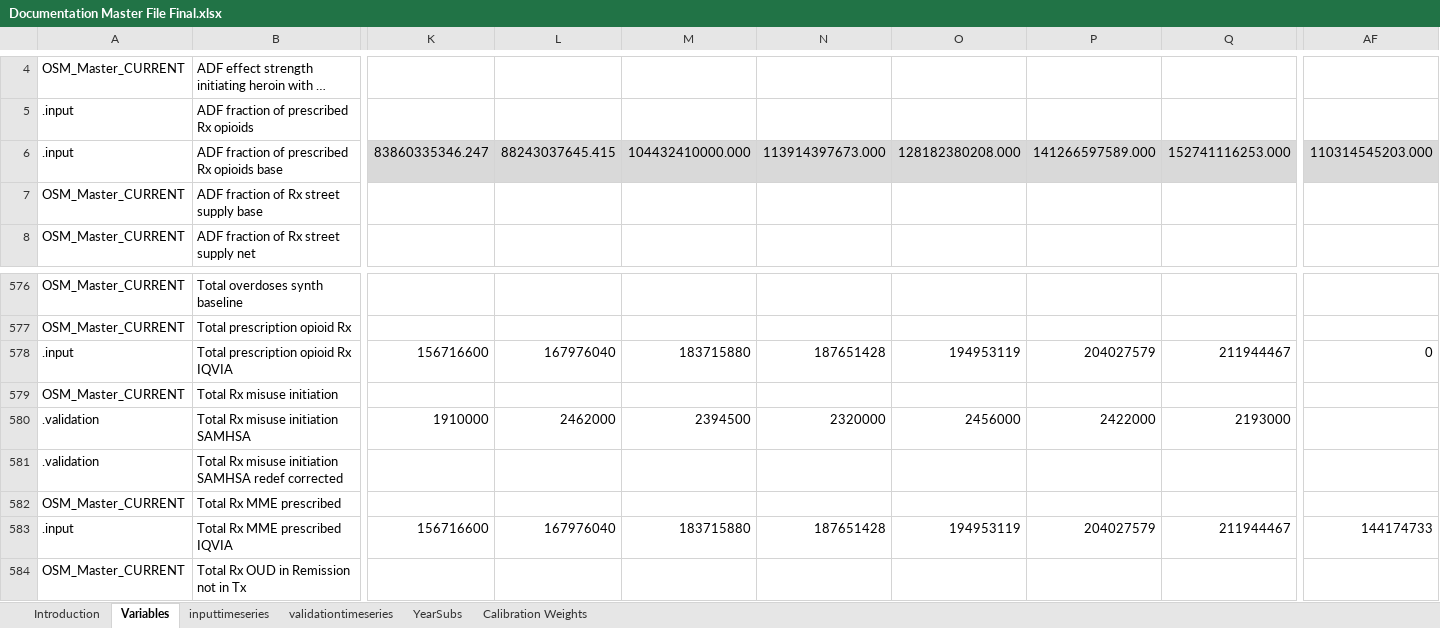
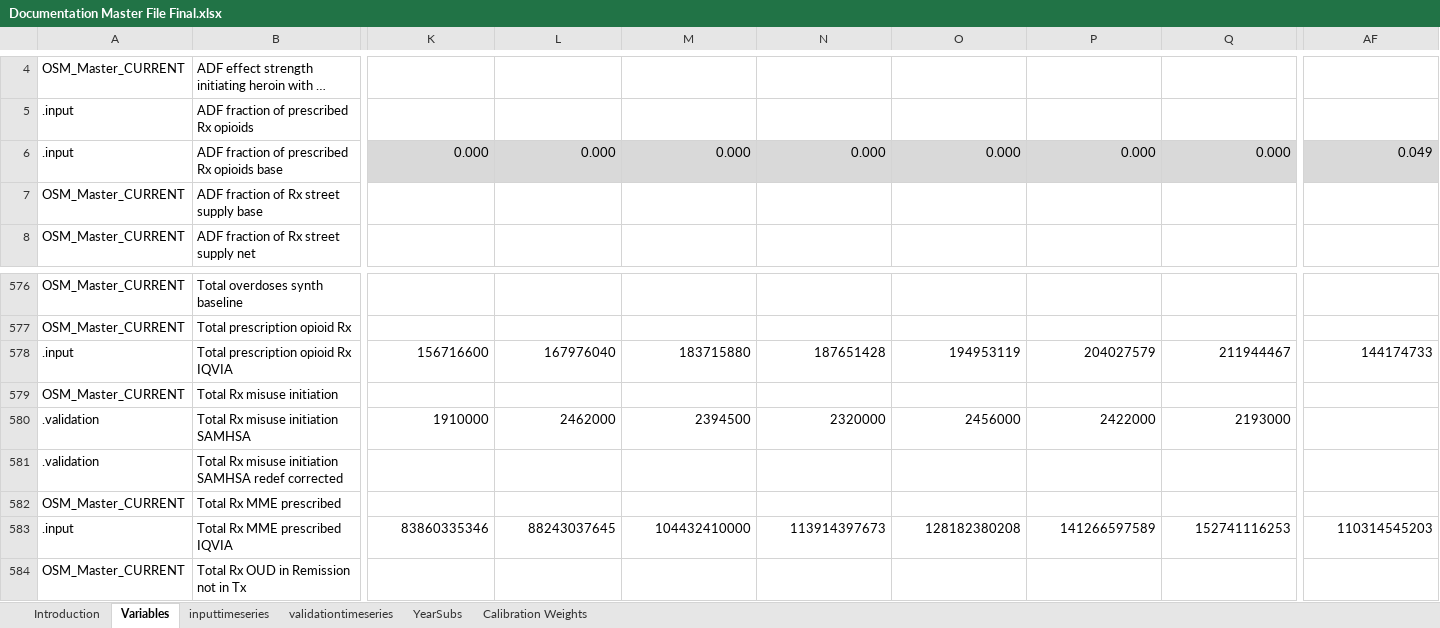
Before and after one commit to tseyanglim/SOURCE, an Excel workbook: Data/Documentation Master File Final.xlsx, sheet Variables, drawn as a sheet; only a part is shown, gaps mark what is left out; long unchanged cells end in …; values as stored, in another font and other column widths than the file's, no borders; table styles not drawn; the diff covers the shown part only; the diff names each change by its address in the sheet, - before the commit and + after, or states it on an @@ line.

```diff
--- a/Data/Documentation Master File Final.xlsx (sheet Variables)
+++ b/Data/Documentation Master File Final.xlsx (sheet Variables)
-K6: 83860335346.247
+K6: 0.000
-L6: 88243037645.415
+L6: 0.000
-M6: 104432410000.000
+M6: 0.000
-N6: 113914397673.000
+N6: 0.000
-O6: 128182380208.000
+O6: 0.000
-P6: 141266597589.000
+P6: 0.000
-Q6: 152741116253.000
+Q6: 0.000
-AF6: 110314545203.000
+AF6: 0.049
-AF578: 0
+AF578: 144174733
-K583: 156716600
+K583: 83860335346
-L583: 167976040
+L583: 88243037645
-M583: 183715880
+M583: 104432410000
-N583: 187651428
+N583: 113914397673
-O583: 194953119
+O583: 128182380208
-P583: 204027579
+P583: 141266597589
-Q583: 211944467
+Q583: 152741116253
-AF583: 144174733
+AF583: 110314545203
```
Also changed, not shown: 28 edited cells elsewhere in this sheet, sheet inputtimeseries.
